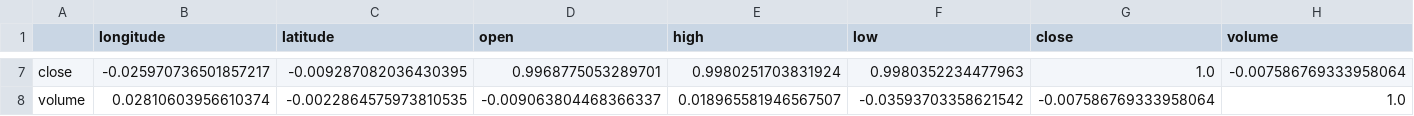
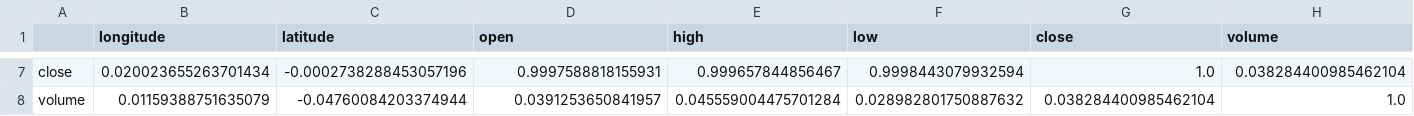
Before and after one commit to kai-97/Finalysis_Task, a CSV file: iss_aapl_correlation_matrix.csv, drawn as a sheet; only a part is shown, gaps mark what is left out; the diff covers the shown part only; the diff names each change by its address in the sheet, - before the commit and + after, or states it on an @@ line.

```diff
--- a/iss_aapl_correlation_matrix.csv
+++ b/iss_aapl_correlation_matrix.csv
-B7 (longitude): -0.025970736501857217
+B7 (longitude): 0.020023655263701434
-C7 (latitude): -0.009287082036430395
+C7 (latitude): -0.0002738288453057196
-D7 (open): 0.9968775053289701
+D7 (open): 0.9997588818155931
-E7 (high): 0.9980251703831924
+E7 (high): 0.999657844856467
-F7 (low): 0.9980352234477963
+F7 (low): 0.9998443079932594
-H7 (volume): -0.007586769333958064
+H7 (volume): 0.038284400985462104
-B8 (longitude): 0.02810603956610374
+B8 (longitude): 0.01159388751635079
-C8 (latitude): -0.0022864575973810535
+C8 (latitude): -0.04760084203374944
-D8 (open): -0.009063804468366337
+D8 (open): 0.0391253650841957
-E8 (high): 0.018965581946567507
+E8 (high): 0.045559004475701284
-F8 (low): -0.03593703358621542
+F8 (low): 0.028982801750887632
-G8 (close): -0.007586769333958064
+G8 (close): 0.038284400985462104
```
Also changed, not shown: 30 edited cells elsewhere in this file, 3 other files.
